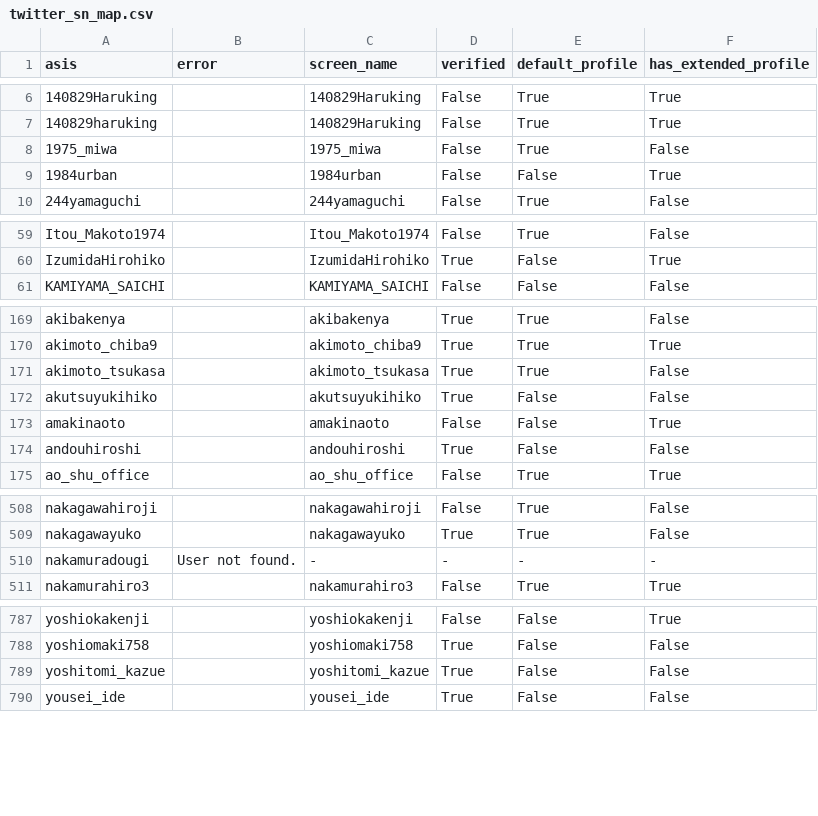
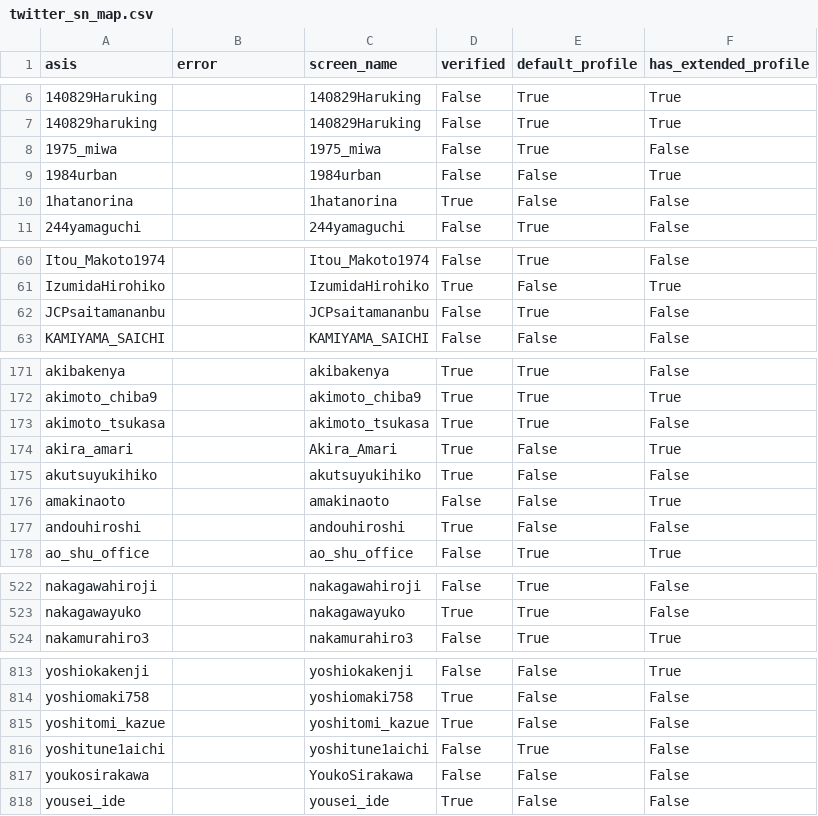
Before and after one commit to hkwi/shuin48pre, a CSV file: docs/twitter_sn_map.csv, drawn as a sheet; only a part is shown, gaps mark what is left out; the diff covers the shown part only.

```diff
--- a/docs/twitter_sn_map.csv
+++ b/docs/twitter_sn_map.csv
@@ -9,2 +9,3 @@ asis,error,screen_name,verified,default_profile,has_extended_profile
 1984urban,,1984urban,False,False,True
+1hatanorina,,1hatanorina,True,False,False
 244yamaguchi,,244yamaguchi,False,True,False
@@ -60,2 +61,3 @@ Itou_Makoto1974,,Itou_Makoto1974,False,True,False
 IzumidaHirohiko,,IzumidaHirohiko,True,False,True
+JCPsaitamananbu,,JCPsaitamananbu,False,True,False
 KAMIYAMA_SAICHI,,KAMIYAMA_SAICHI,False,False,False
@@ -171,2 +173,3 @@ akimoto_chiba9,,akimoto_chiba9,True,True,True
 akimoto_tsukasa,,akimoto_tsukasa,True,True,False
+akira_amari,,Akira_Amari,True,False,True
 akutsuyukihiko,,akutsuyukihiko,True,False,False
@@ -509,3 +523,2 @@ nakagawahiroji,,nakagawahiroji,False,True,False
 nakagawayuko,,nakagawayuko,True,True,False
-nakamuradougi,User not found.,-,-,-,-
 nakamurahiro3,,nakamurahiro3,False,True,True
@@ -789,2 +815,4 @@ yoshiomaki758,,yoshiomaki758,True,False,False
 yoshitomi_kazue,,yoshitomi_kazue,True,False,False
+yoshitune1aichi,,yoshitune1aichi,False,True,False
+youkosirakawa,,YoukoSirakawa,False,False,False
 yousei_ide,,yousei_ide,True,False,False
```
Also changed, not shown: 25 added rows and 5 edited cells elsewhere in this file, docs/fb.csv.
